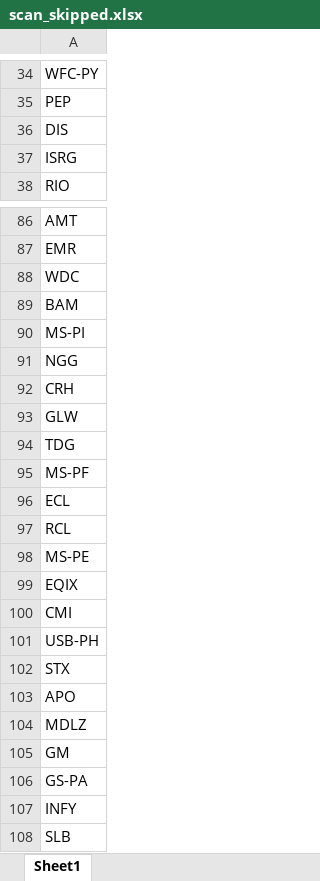
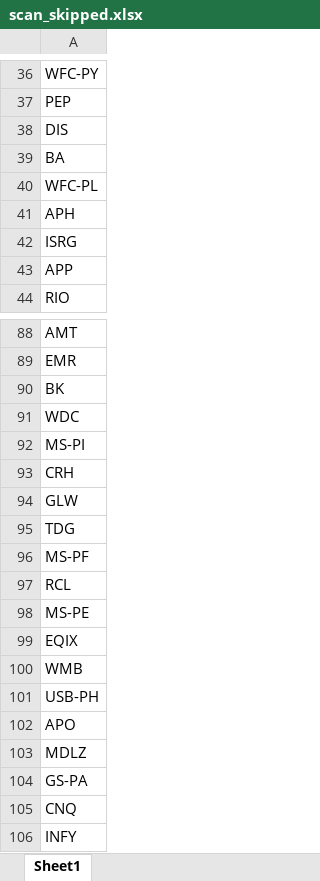
Before and after one commit to fbali10-ux/ABD_ikili_dip, an Excel workbook: scan_skipped.xlsx, sheet Sheet1, drawn as a sheet; only a part is shown, gaps mark what is left out; the shorter side is filled out with more unchanged rows; values as stored, in another font and other column widths than the file's, no borders; removed rows and columns are numbered as before the commit, all else as after; the diff covers the shown part only; the diff names each change by its address in the sheet, - before the commit and + after, or states it on an @@ line.

```diff
--- a/scan_skipped.xlsx (sheet Sheet1)
+++ b/scan_skipped.xlsx (sheet Sheet1)
+row 39: BA
+row 40: WFC-PL
+row 41: APH
+row 43: APP
+row 90: BK
-row 89: BAM
-row 91: NGG
-row 96: ECL
-A100: CMI
+A100: WMB
-row 102: STX
-row 105: GM
+row 105: CNQ
```
Also changed, not shown: 31 added rows, 64 removed rows and 11 edited cells elsewhere in this sheet, dip_yakalama_daily_120dip_rebound_sonuclar.xlsx, 1 other file.
